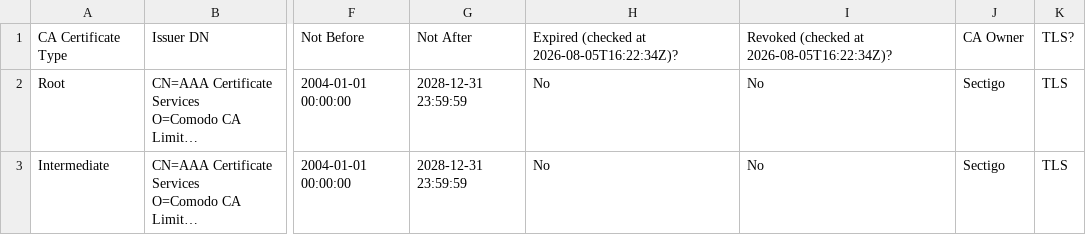
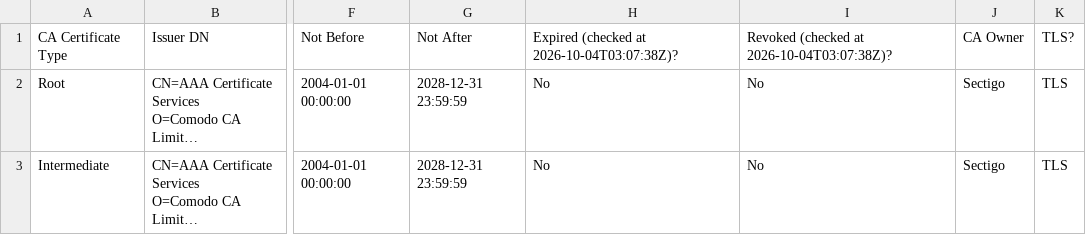
Before and after one commit to sectigo/ca_certificate_lists, a CSV file: cp_cps_and_self_assessment/list_for_cp_cps_and_self_assessment.csv, drawn as a sheet; only a part is shown, gaps mark what is left out; long unchanged cells end in …; the diff covers the shown part only; the diff names each change by its address in the sheet, - before the commit and + after, or states it on an @@ line.

```diff
--- a/cp_cps_and_self_assessment/list_for_cp_cps_and_self_assessment.csv
+++ b/cp_cps_and_self_assessment/list_for_cp_cps_and_self_assessment.csv
-H1: Expired (checked at 2026-08-05T16:22:34Z)?
+H1: Expired (checked at 2026-10-04T03:07:38Z)?
-I1: Revoked (checked at 2026-08-05T16:22:34Z)?
+I1: Revoked (checked at 2026-10-04T03:07:38Z)?
```
Also changed, not shown: 10 added rows and 2 edited cells elsewhere in this file.
